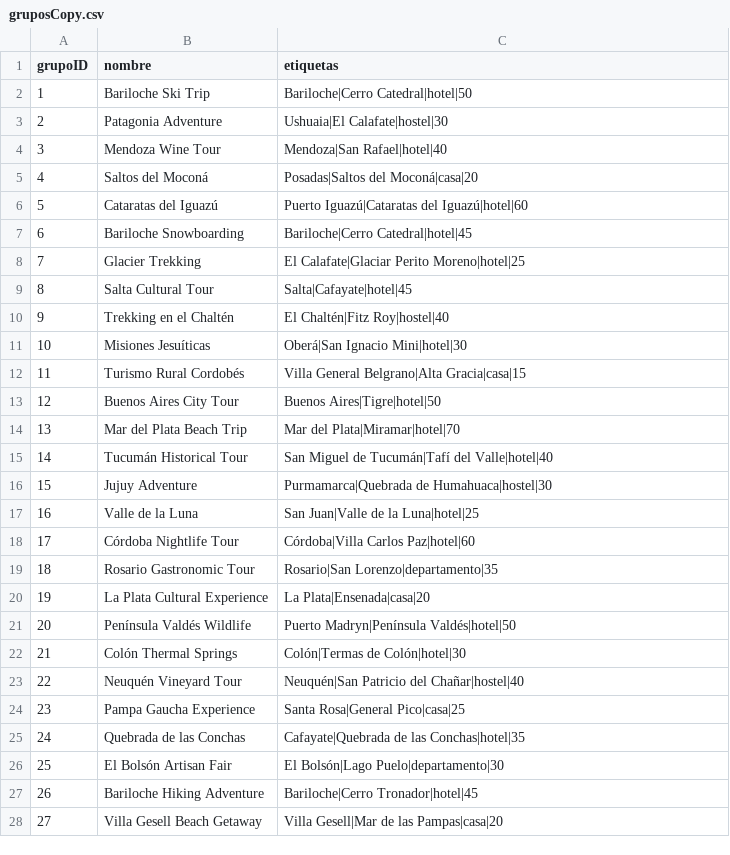
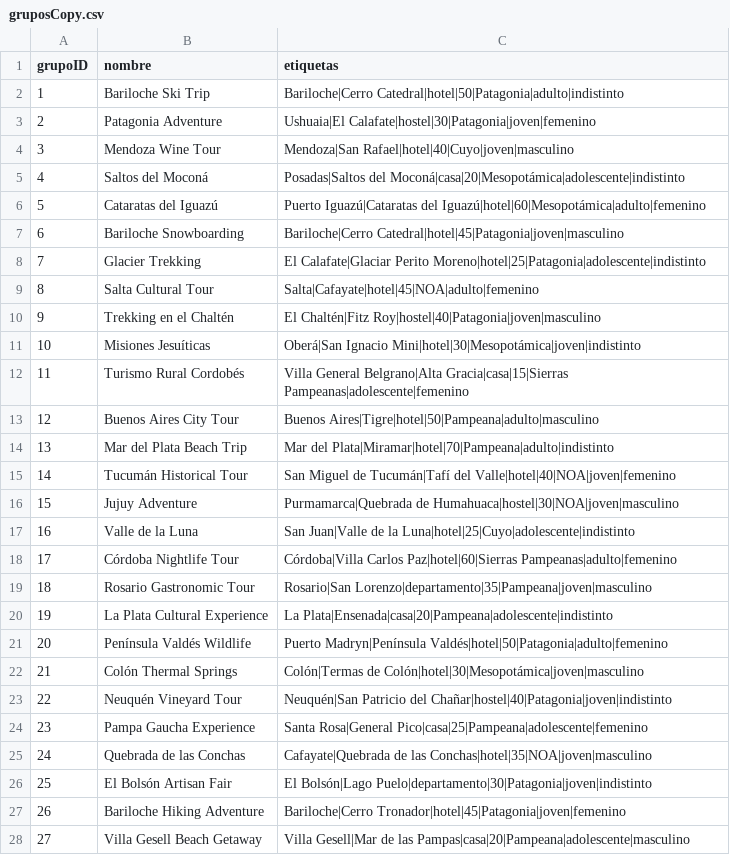
Before and after one commit to MelissaPaccaossi/IA-Python, a CSV file: gruposCopy.csv, drawn as a sheet; only a part is shown; the diff covers the shown part only.

Commit message:
actualizacion de grupos csv

```diff
--- a/gruposCopy.csv
+++ b/gruposCopy.csv
@@ -1,28 +1,28 @@
 grupoID,nombre,etiquetas
-1,Bariloche Ski Trip,Bariloche|Cerro Catedral|hotel|50
-2,Patagonia Adventure,Ushuaia|El Calafate|hostel|30
-3,Mendoza Wine Tour,Mendoza|San Rafael|hotel|40
-4,Saltos del Moconá,Posadas|Saltos del Moconá|casa|20
-5,Cataratas del Iguazú,Puerto Iguazú|Cataratas del Iguazú|hotel|60
-6,Bariloche Snowboarding,Bariloche|Cerro Catedral|hotel|45
-7,Glacier Trekking,El Calafate|Glaciar Perito Moreno|hotel|25
-8,Salta Cultural Tour,Salta|Cafayate|hotel|45
-9,Trekking en el Chaltén,El Chaltén|Fitz Roy|hostel|40
-10,Misiones Jesuíticas,Oberá|San Ignacio Mini|hotel|30
-11,Turismo Rural Cordobés,Villa General Belgrano|Alta Gracia|casa|15
-12,Buenos Aires City Tour,Buenos Aires|Tigre|hotel|50
-13,Mar del Plata Beach Trip,Mar del Plata|Miramar|hotel|70
-14,Tucumán Historical Tour,San Miguel de Tucumán|Tafí del Valle|hotel|40
-15,Jujuy Adventure,Purmamarca|Quebrada de Humahuaca|hostel|30
-16,Valle de la Luna,San Juan|Valle de la Luna|hotel|25
-17,Córdoba Nightlife Tour,Córdoba|Villa Carlos Paz|hotel|60
-18,Rosario Gastronomic Tour,Rosario|San Lorenzo|departamento|35
-19,La Plata Cultural Experience,La Plata|Ensenada|casa|20
-20,Península Valdés Wildlife,Puerto Madryn|Península Valdés|hotel|50
-21,Colón Thermal Springs,Colón|Termas de Colón|hotel|30
-22,Neuquén Vineyard Tour,Neuquén|San Patricio del Chañar|hostel|40
-23,Pampa Gaucha Experience,Santa Rosa|General Pico|casa|25
-24,Quebrada de las Conchas,Cafayate|Quebrada de las Conchas|hotel|35
-25,El Bolsón Artisan Fair,El Bolsón|Lago Puelo|departamento|30
-26,Bariloche Hiking Adventure,Bariloche|Cerro Tronador|hotel|45
-27,Villa Gesell Beach Getaway,Villa Gesell|Mar de las Pampas|casa|20
+1,Bariloche Ski Trip,Bariloche|Cerro Catedral|hotel|50|Patagonia|adulto|indistinto
+2,Patagonia Adventure,Ushuaia|El Calafate|hostel|30|Patagonia|joven|femenino
+3,Mendoza Wine Tour,Mendoza|San Rafael|hotel|40|Cuyo|joven|masculino
+4,Saltos del Moconá,Posadas|Saltos del Moconá|casa|20|Mesopotámica|adolescente|indistinto
+5,Cataratas del Iguazú,Puerto Iguazú|Cataratas del Iguazú|hotel|60|Mesopotámica|adulto|femenino
+6,Bariloche Snowboarding,Bariloche|Cerro Catedral|hotel|45|Patagonia|joven|masculino
+7,Glacier Trekking,El Calafate|Glaciar Perito Moreno|hotel|25|Patagonia|adolescente|indistinto
+8,Salta Cultural Tour,Salta|Cafayate|hotel|45|NOA|adulto|femenino
+9,Trekking en el Chaltén,El Chaltén|Fitz Roy|hostel|40|Patagonia|joven|masculino
+10,Misiones Jesuíticas,Oberá|San Ignacio Mini|hotel|30|Mesopotámica|joven|indistinto
+11,Turismo Rural Cordobés,Villa General Belgrano|Alta Gracia|casa|15|Sierras Pampeanas|adolescente|femenino
+12,Buenos Aires City Tour,Buenos Aires|Tigre|hotel|50|Pampeana|adulto|masculino
+13,Mar del Plata Beach Trip,Mar del Plata|Miramar|hotel|70|Pampeana|adulto|indistinto
+14,Tucumán Historical Tour,San Miguel de Tucumán|Tafí del Valle|hotel|40|NOA|joven|femenino
+15,Jujuy Adventure,Purmamarca|Quebrada de Humahuaca|hostel|30|NOA|joven|masculino
+16,Valle de la Luna,San Juan|Valle de la Luna|hotel|25|Cuyo|adolescente|indistinto
+17,Córdoba Nightlife Tour,Córdoba|Villa Carlos Paz|hotel|60|Sierras Pampeanas|adulto|femenino
+18,Rosario Gastronomic Tour,Rosario|San Lorenzo|departamento|35|Pampeana|joven|masculino
+19,La Plata Cultural Experience,La Plata|Ensenada|casa|20|Pampeana|adolescente|indistinto
+20,Península Valdés Wildlife,Puerto Madryn|Península Valdés|hotel|50|Patagonia|adulto|femenino
+21,Colón Thermal Springs,Colón|Termas de Colón|hotel|30|Mesopotámica|joven|masculino
+22,Neuquén Vineyard Tour,Neuquén|San Patricio del Chañar|hostel|40|Patagonia|joven|indistinto
+23,Pampa Gaucha Experience,Santa Rosa|General Pico|casa|25|Pampeana|adolescente|femenino
+24,Quebrada de las Conchas,Cafayate|Quebrada de las Conchas|hotel|35|NOA|joven|masculino
+25,El Bolsón Artisan Fair,El Bolsón|Lago Puelo|departamento|30|Patagonia|joven|indistinto
+26,Bariloche Hiking Adventure,Bariloche|Cerro Tronador|hotel|45|Patagonia|joven|femenino
+27,Villa Gesell Beach Getaway,Villa Gesell|Mar de las Pampas|casa|20|Pampeana|adolescente|masculino
```
Also changed, not shown: 2 added rows and 23 edited cells elsewhere in this file.
